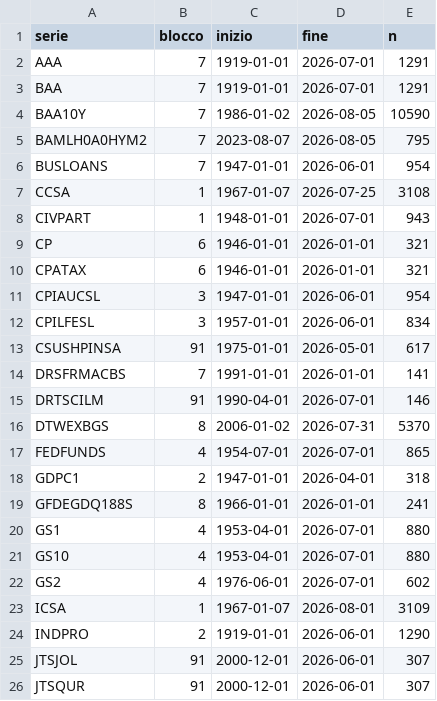
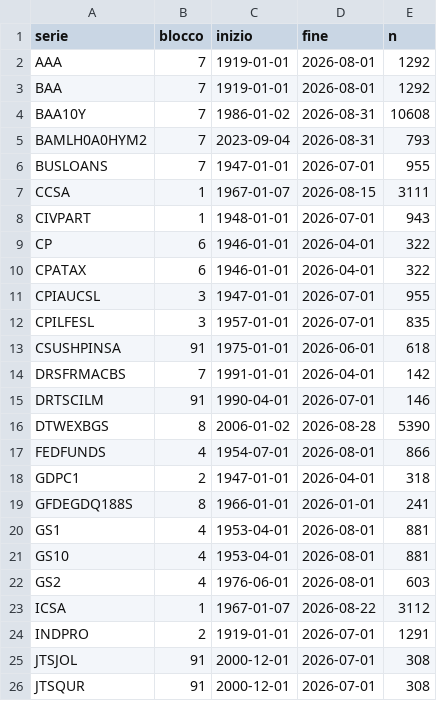
Before and after one commit to LudoFiore/Query-macro-data, a CSV file: data/macro_copertura.csv, drawn as a sheet; only a part is shown; the diff covers the shown part only.

```diff
--- a/data/macro_copertura.csv
+++ b/data/macro_copertura.csv
@@ -1,26 +1,26 @@
 serie,blocco,inizio,fine,n
-AAA,7,1919-01-01,2026-07-01,1291
-BAA,7,1919-01-01,2026-07-01,1291
-BAA10Y,7,1986-01-02,2026-08-05,10590
-BAMLH0A0HYM2,7,2023-08-07,2026-08-05,795
-BUSLOANS,7,1947-01-01,2026-06-01,954
-CCSA,1,1967-01-07,2026-07-25,3108
+AAA,7,1919-01-01,2026-08-01,1292
+BAA,7,1919-01-01,2026-08-01,1292
+BAA10Y,7,1986-01-02,2026-08-31,10608
+BAMLH0A0HYM2,7,2023-09-04,2026-08-31,793
+BUSLOANS,7,1947-01-01,2026-07-01,955
+CCSA,1,1967-01-07,2026-08-15,3111
 CIVPART,1,1948-01-01,2026-07-01,943
-CP,6,1946-01-01,2026-01-01,321
-CPATAX,6,1946-01-01,2026-01-01,321
-CPIAUCSL,3,1947-01-01,2026-06-01,954
-CPILFESL,3,1957-01-01,2026-06-01,834
-CSUSHPINSA,91,1975-01-01,2026-05-01,617
-DRSFRMACBS,7,1991-01-01,2026-01-01,141
+CP,6,1946-01-01,2026-04-01,322
+CPATAX,6,1946-01-01,2026-04-01,322
+CPIAUCSL,3,1947-01-01,2026-07-01,955
+CPILFESL,3,1957-01-01,2026-07-01,835
+CSUSHPINSA,91,1975-01-01,2026-06-01,618
+DRSFRMACBS,7,1991-01-01,2026-04-01,142
 DRTSCILM,91,1990-04-01,2026-07-01,146
-DTWEXBGS,8,2006-01-02,2026-07-31,5370
-FEDFUNDS,4,1954-07-01,2026-07-01,865
+DTWEXBGS,8,2006-01-02,2026-08-28,5390
+FEDFUNDS,4,1954-07-01,2026-08-01,866
 GDPC1,2,1947-01-01,2026-04-01,318
 GFDEGDQ188S,8,1966-01-01,2026-01-01,241
-GS1,4,1953-04-01,2026-07-01,880
-GS10,4,1953-04-01,2026-07-01,880
-GS2,4,1976-06-01,2026-07-01,602
-ICSA,1,1967-01-07,2026-08-01,3109
-INDPRO,2,1919-01-01,2026-06-01,1290
-JTSJOL,91,2000-12-01,2026-06-01,307
-JTSQUR,91,2000-12-01,2026-06-01,307
+GS1,4,1953-04-01,2026-08-01,881
+GS10,4,1953-04-01,2026-08-01,881
+GS2,4,1976-06-01,2026-08-01,603
+ICSA,1,1967-01-07,2026-08-22,3112
+INDPRO,2,1919-01-01,2026-07-01,1291
+JTSJOL,91,2000-12-01,2026-07-01,308
+JTSQUR,91,2000-12-01,2026-07-01,308
```
Also changed, not shown: 25 edited cells elsewhere in this file, 2 other files.
